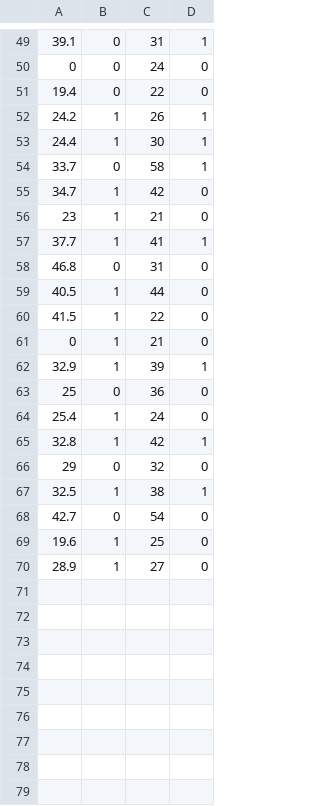
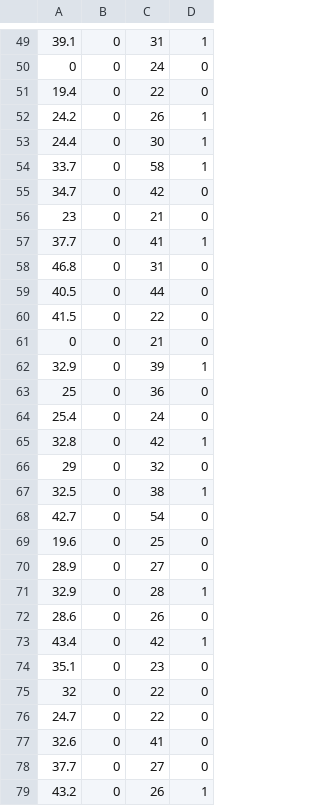
Before and after one commit to anubhavrawal/rice_hack, a CSV file: test.csv, drawn as a sheet; only a part is shown, gaps mark what is left out; the diff covers the shown part only.

Commit message:
Improved data set with low accuracy

```diff
--- a/test.csv
+++ b/test.csv
@@ -51,20 +51,29 @@
 19.4,0,22,0
-24.2,1,26,1
-24.4,1,30,1
+24.2,0,26,1
+24.4,0,30,1
 33.7,0,58,1
-34.7,1,42,0
-23,1,21,0
-37.7,1,41,1
+34.7,0,42,0
+23,0,21,0
+37.7,0,41,1
 46.8,0,31,0
-40.5,1,44,0
-41.5,1,22,0
-0,1,21,0
-32.9,1,39,1
+40.5,0,44,0
+41.5,0,22,0
+0,0,21,0
+32.9,0,39,1
 25,0,36,0
-25.4,1,24,0
-32.8,1,42,1
+25.4,0,24,0
+32.8,0,42,1
 29,0,32,0
-32.5,1,38,1
+32.5,0,38,1
 42.7,0,54,0
-19.6,1,25,0
-28.9,1,27,0
+19.6,0,25,0
+28.9,0,27,0
+32.9,0,28,1
+28.6,0,26,0
+43.4,0,42,1
+35.1,0,23,0
+32,0,22,0
+24.7,0,22,0
+32.6,0,41,0
+37.7,0,27,0
+43.2,0,26,1
```
Also changed, not shown: 13 added rows and 26 edited cells elsewhere in this file, 6 other files.
